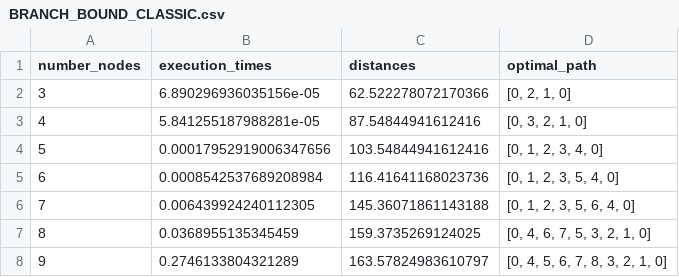
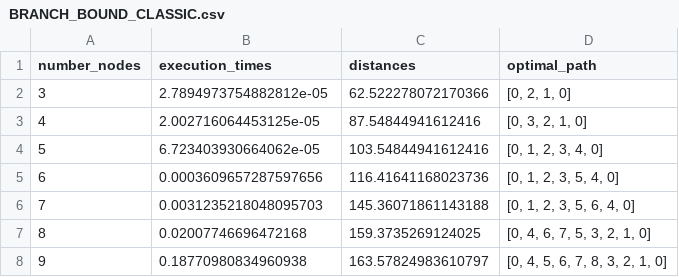
Before and after one commit to nassimmatouk/Advenced_algo, a CSV file: datasets/workbenchdata/BRANCH_BOUND_CLASSIC.csv, drawn as a sheet.

```diff
--- a/datasets/workbenchdata/BRANCH_BOUND_CLASSIC.csv
+++ b/datasets/workbenchdata/BRANCH_BOUND_CLASSIC.csv
@@ -1,8 +1,8 @@
 number_nodes|execution_times|distances|optimal_path
-3|6.890296936035156e-05|62.522278072170366|[0, 2, 1, 0]
-4|5.841255187988281e-05|87.54844941612416|[0, 3, 2, 1, 0]
-5|0.00017952919006347656|103.54844941612416|[0, 1, 2, 3, 4, 0]
-6|0.0008542537689208984|116.41641168023736|[0, 1, 2, 3, 5, 4, 0]
-7|0.006439924240112305|145.36071861143188|[0, 1, 2, 3, 5, 6, 4, 0]
-8|0.0368955135345459|159.3735269124025|[0, 4, 6, 7, 5, 3, 2, 1, 0]
-9|0.2746133804321289|163.57824983610797|[0, 4, 5, 6, 7, 8, 3, 2, 1, 0]
+3|2.7894973754882812e-05|62.522278072170366|[0, 2, 1, 0]
+4|2.002716064453125e-05|87.54844941612416|[0, 3, 2, 1, 0]
+5|6.723403930664062e-05|103.54844941612416|[0, 1, 2, 3, 4, 0]
+6|0.0003609657287597656|116.41641168023736|[0, 1, 2, 3, 5, 4, 0]
+7|0.0031235218048095703|145.36071861143188|[0, 1, 2, 3, 5, 6, 4, 0]
+8|0.02007746696472168|159.3735269124025|[0, 4, 6, 7, 5, 3, 2, 1, 0]
+9|0.18770980834960938|163.57824983610797|[0, 4, 5, 6, 7, 8, 3, 2, 1, 0]
```
Also changed, not shown: datasets/workbenchdata/BRANCH_BOUND.csv, datasets/workbenchdata/BRUTE_FORCE.csv, 9 other files.
